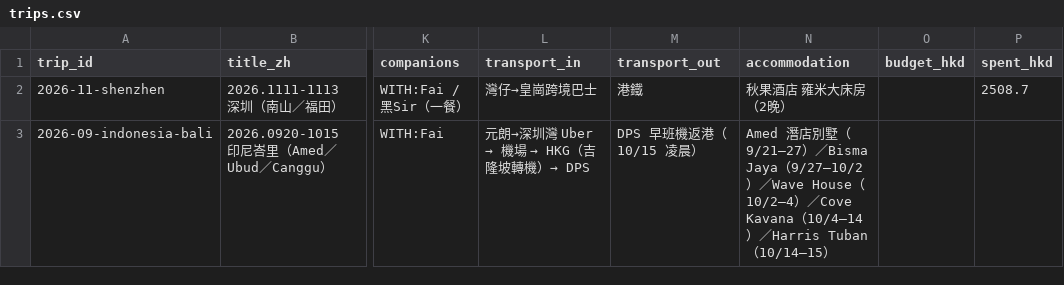
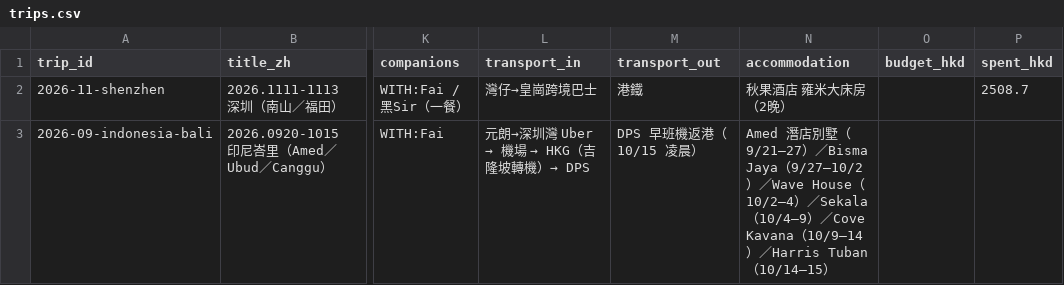
Before and after one commit to Karinatkl/travel-log, a CSV file: _data/trips.csv, drawn as a sheet; only a part is shown, gaps mark what is left out; the diff names each change by its address in the sheet, - before the commit and + after, or states it on an @@ line.

Commit message:
feat(bali): 加密花費頁（逐項明細＋分類統計＋AA 結算）；住宿改 Sekala 10/4–9、Cove Kavana 10/9–14

```diff
--- a/_data/trips.csv
+++ b/_data/trips.csv
-N3 (accommodation): …）／Cove Kavana（10/4–14）／…
+N3 (accommodation): …）／Sekala（10/4–9）／Cove Kavana（10/9–14）／…
```
Also changed, not shown: 3 other files.
